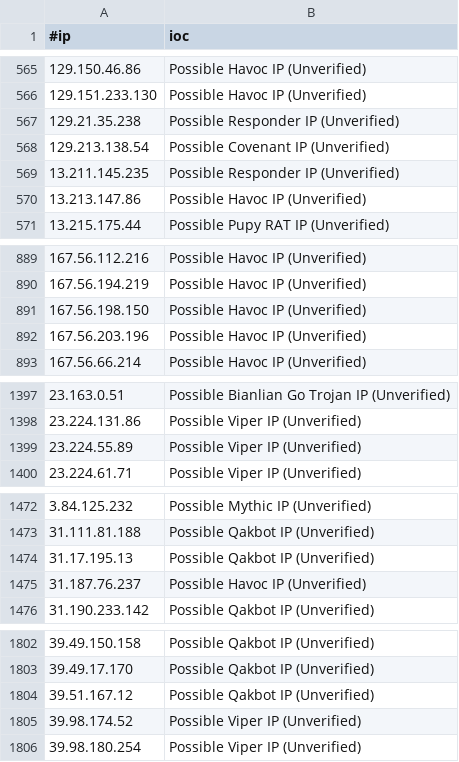
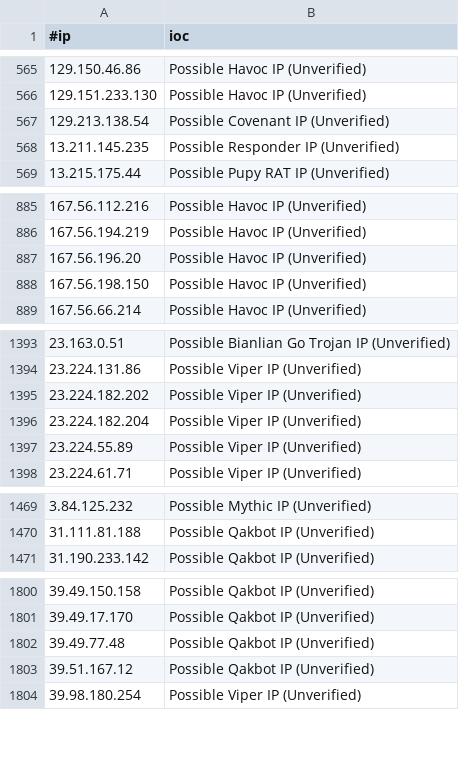
Before and after one commit to ElCapitanXSec/C2IntelFeeds, a CSV file: feeds/unverified/IPC2s-30day.csv, drawn as a sheet; only a part is shown, gaps mark what is left out; the diff covers the shown part only.

```diff
--- a/feeds/unverified/IPC2s-30day.csv
+++ b/feeds/unverified/IPC2s-30day.csv
@@ -566,6 +566,4 @@
 129.151.233.130,Possible Havoc IP (Unverified)
-129.21.35.238,Possible Responder IP (Unverified)
 129.213.138.54,Possible Covenant IP (Unverified)
 13.211.145.235,Possible Responder IP (Unverified)
-13.213.147.86,Possible Havoc IP (Unverified)
 13.215.175.44,Possible Pupy RAT IP (Unverified)
@@ -890,4 +886,4 @@
 167.56.194.219,Possible Havoc IP (Unverified)
+167.56.196.20,Possible Havoc IP (Unverified)
 167.56.198.150,Possible Havoc IP (Unverified)
-167.56.203.196,Possible Havoc IP (Unverified)
 167.56.66.214,Possible Havoc IP (Unverified)
@@ -1398,2 +1394,4 @@
 23.224.131.86,Possible Viper IP (Unverified)
+23.224.182.202,Possible Viper IP (Unverified)
+23.224.182.204,Possible Viper IP (Unverified)
 23.224.55.89,Possible Viper IP (Unverified)
@@ -1473,4 +1470,2 @@
 31.111.81.188,Possible Qakbot IP (Unverified)
-31.17.195.13,Possible Qakbot IP (Unverified)
-31.187.76.237,Possible Havoc IP (Unverified)
 31.190.233.142,Possible Qakbot IP (Unverified)
@@ -1803,4 +1801,4 @@
 39.49.17.170,Possible Qakbot IP (Unverified)
+39.49.77.48,Possible Qakbot IP (Unverified)
 39.51.167.12,Possible Qakbot IP (Unverified)
-39.98.174.52,Possible Viper IP (Unverified)
 39.98.180.254,Possible Viper IP (Unverified)
```
Also changed, not shown: 30 added rows and 21 removed rows elsewhere in this file, feeds/IPC2s.csv, feeds/domainC2swithURL-30day-filter-abused.csv, 13 other files.
